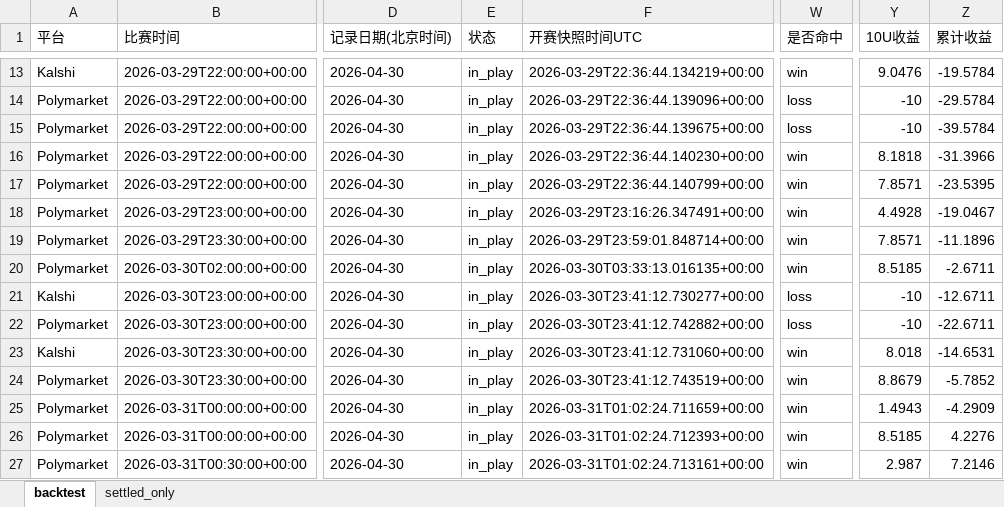
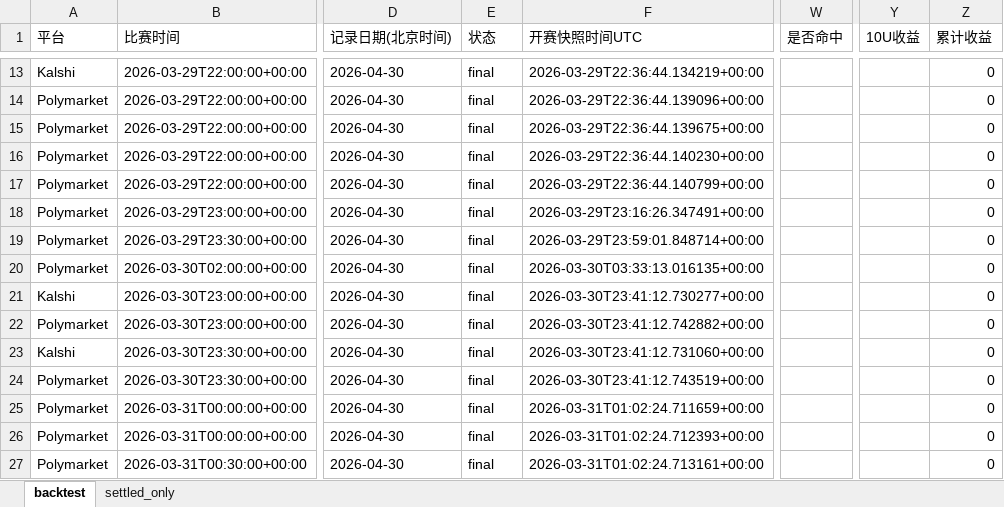
Before and after one commit to Stevensu7/nba-market-study, an Excel workbook: backtest.xlsx, sheet backtest, drawn as a sheet; only a part is shown, gaps mark what is left out; values as stored, in another font and other column widths than the file's, no borders; the diff covers the shown part only; the diff names each change by its address in the sheet, - before the commit and + after, or states it on an @@ line.

```diff
--- a/backtest.xlsx (sheet backtest)
+++ b/backtest.xlsx (sheet backtest)
-E13:E27 (状态): in_play
+E13:E27 (状态): final
-W13 (是否命中): win
+W13 (是否命中): (empty)
-Y13 (10U收益): 9.0476
+Y13 (10U收益): (empty)
-Z13 (累计收益): -19.5784
+Z13 (累计收益): 0
-W14:W15 (是否命中): loss
+W14:W15 (是否命中): (empty)
-Y14:Y15 (10U收益): -10
+Y14:Y15 (10U收益): (empty)
-Z14 (累计收益): -29.5784
+Z14 (累计收益): 0
-Z15 (累计收益): -39.5784
+Z15 (累计收益): 0
-W16:W20 (是否命中): win
+W16:W20 (是否命中): (empty)
-Y16 (10U收益): 8.1818
+Y16 (10U收益): (empty)
-Z16 (累计收益): -31.3966
+Z16 (累计收益): 0
-Y17 (10U收益): 7.8571
+Y17 (10U收益): (empty)
-Z17 (累计收益): -23.5395
+Z17 (累计收益): 0
-Y18 (10U收益): 4.4928
+Y18 (10U收益): (empty)
-Z18 (累计收益): -19.0467
+Z18 (累计收益): 0
-Y19 (10U收益): 7.8571
+Y19 (10U收益): (empty)
-Z19 (累计收益): -11.1896
+Z19 (累计收益): 0
-Y20 (10U收益): 8.5185
+Y20 (10U收益): (empty)
-Z20 (累计收益): -2.6711
+Z20 (累计收益): 0
-W21:W22 (是否命中): loss
+W21:W22 (是否命中): (empty)
-Y21:Y22 (10U收益): -10
+Y21:Y22 (10U收益): (empty)
-Z21 (累计收益): -12.6711
+Z21 (累计收益): 0
-Z22 (累计收益): -22.6711
+Z22 (累计收益): 0
-W23:W27 (是否命中): win
+W23:W27 (是否命中): (empty)
-Y23 (10U收益): 8.018
+Y23 (10U收益): (empty)
-Z23 (累计收益): -14.6531
+Z23 (累计收益): 0
-Y24 (10U收益): 8.8679
+Y24 (10U收益): (empty)
-Z24 (累计收益): -5.7852
+Z24 (累计收益): 0
-Y25 (10U收益): 1.4943
+Y25 (10U收益): (empty)
-Z25 (累计收益): -4.2909
+Z25 (累计收益): 0
-Y26 (10U收益): 8.5185
+Y26 (10U收益): (empty)
-Z26 (累计收益): 4.2276
+Z26 (累计收益): 0
-Y27 (10U收益): 2.987
+Y27 (10U收益): (empty)
-Z27 (累计收益): 7.2146
+Z27 (累计收益): 0
```
Also changed, not shown: 565 edited cells elsewhere in this sheet, sheet settled_only, 2 other files.
